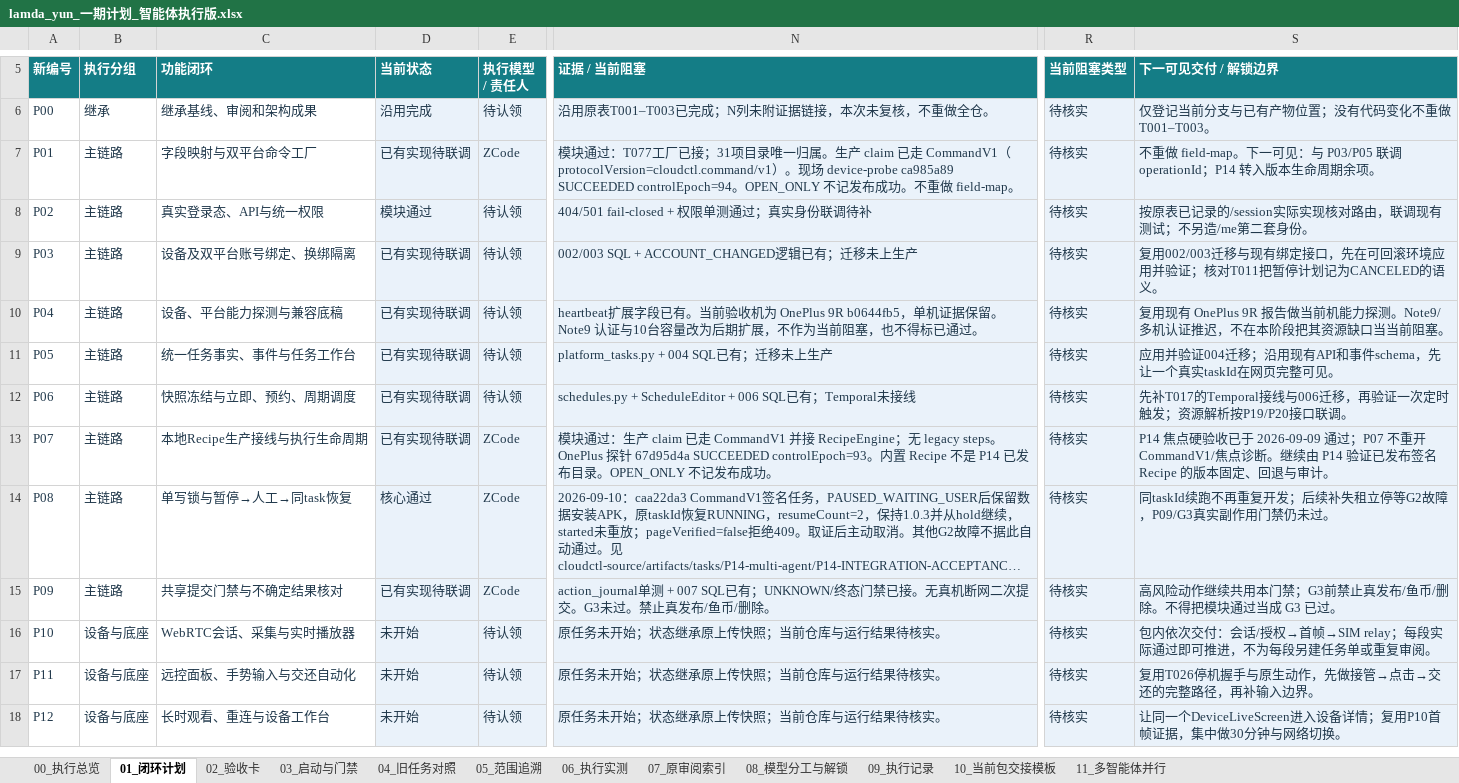
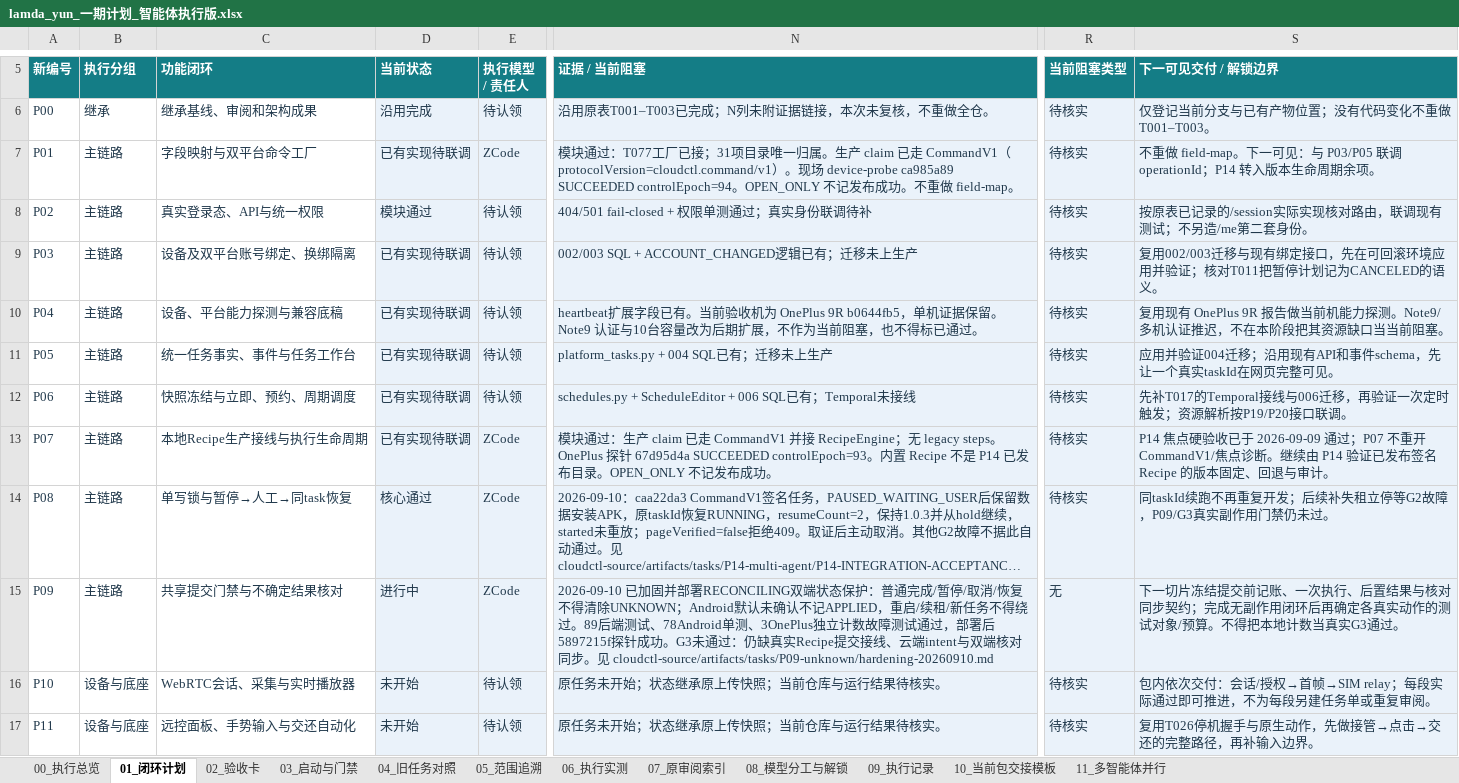
Before and after one commit to candywang98/lamda-yun, an Excel workbook: docs/project-plans/lamda_yun_一期计划_智能体执行版.xlsx, sheet 01_闭环计划, drawn as a sheet; only a part is shown, gaps mark what is left out; the shorter side is filled out with more unchanged rows; long unchanged cells end in …; values as stored, in another font and other column widths than the file's, no borders; conditional formats and table styles not drawn; the diff names each change by its address in the sheet, - before the commit and + after, or states it on an @@ line.

```diff
--- a/docs/project-plans/lamda_yun_一期计划_智能体执行版.xlsx (sheet 01_闭环计划)
+++ b/docs/project-plans/lamda_yun_一期计划_智能体执行版.xlsx (sheet 01_闭环计划)
-D15 (当前状态): 已有实现待联调
+D15 (当前状态): 进行中
-N15 (证据 / 当前阻塞): action_journal单测 + 007 SQL已有；UNKNOWN/终态门禁已接。无真机断网二次提交。G3未过。禁止真发布/鱼币/删除。
+N15 (证据 / 当前阻塞): 2026-09-10 已加固并部署RECONCILING双端状态保护：普通完成/暂停/取消/恢复不得清除UNKNOWN；Android默认未确认不记APPLIED，重启/续租/新任务不得绕过。89后端测试、78Android单测、3OnePlus独立计数故障测试通过，部署后5897215f探针成功。G3未通过：仍缺真实Recipe提交接线、云端intent与双端核对同步。见 cloudctl-source/artifacts/tasks/P09-unknown/hardening-20260910.md
-R15 (当前阻塞类型): 待核实
+R15 (当前阻塞类型): 无
-S15 (下一可见交付 / 解锁边界): 高风险动作继续共用本门禁；G3前禁止真发布/鱼币/删除。不得把模块通过当成 G3 已过。
+S15 (下一可见交付 / 解锁边界): 下一切片冻结提交前记账、一次执行、后置结果与核对同步契约；完成无副作用闭环后再确定各真实动作的测试对象/预算。不得把本地计数当真实G3通过。
```
Also changed, not shown: sheet 09_执行记录, sheet 10_当前包交接模板, sheet 02_验收卡, 5 other files.
